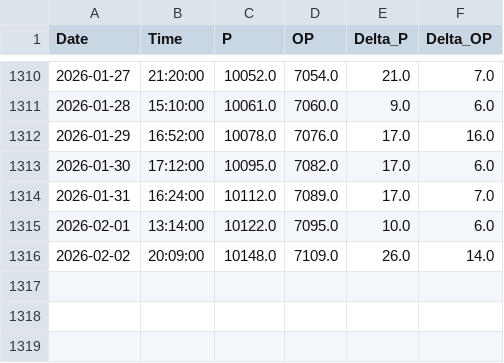
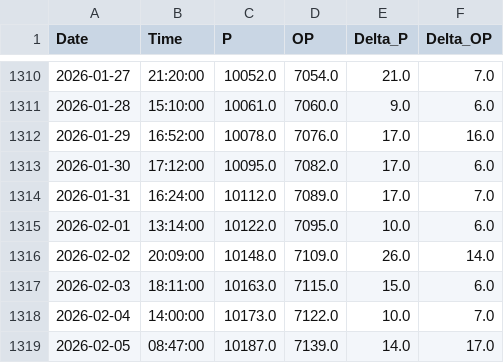
Before and after one commit to tomasz-waleciuk-data-engineering/sprinkwell, a CSV file: output/electricity/readings/raw_readings.csv, drawn as a sheet; only a part is shown, gaps mark what is left out; the diff names each change by its address in the sheet, - before the commit and + after, or states it on an @@ line.

```diff
--- a/output/electricity/readings/raw_readings.csv
+++ b/output/electricity/readings/raw_readings.csv
+row 1317: 2026-02-03 | 18:11:00 | 10163.0 | 7115.0 | 15.0 | 6.0
+row 1318: 2026-02-04 | 14:00:00 | 10173.0 | 7122.0 | 10.0 | 7.0
+row 1319: 2026-02-05 | 08:47:00 | 10187.0 | 7139.0 | 14.0 | 17.0
```
Also changed, not shown: 1 other file.
